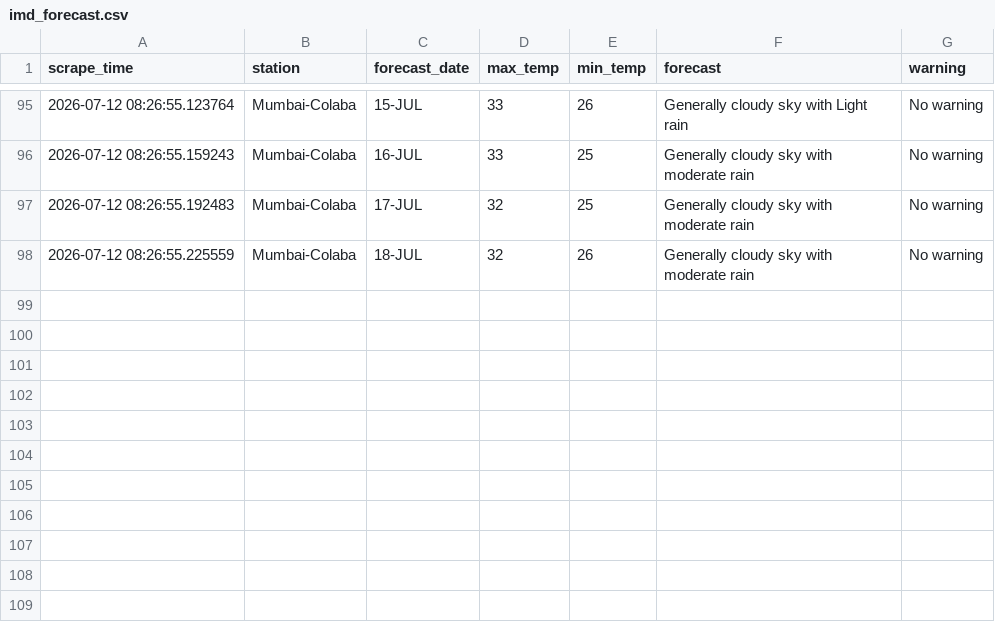
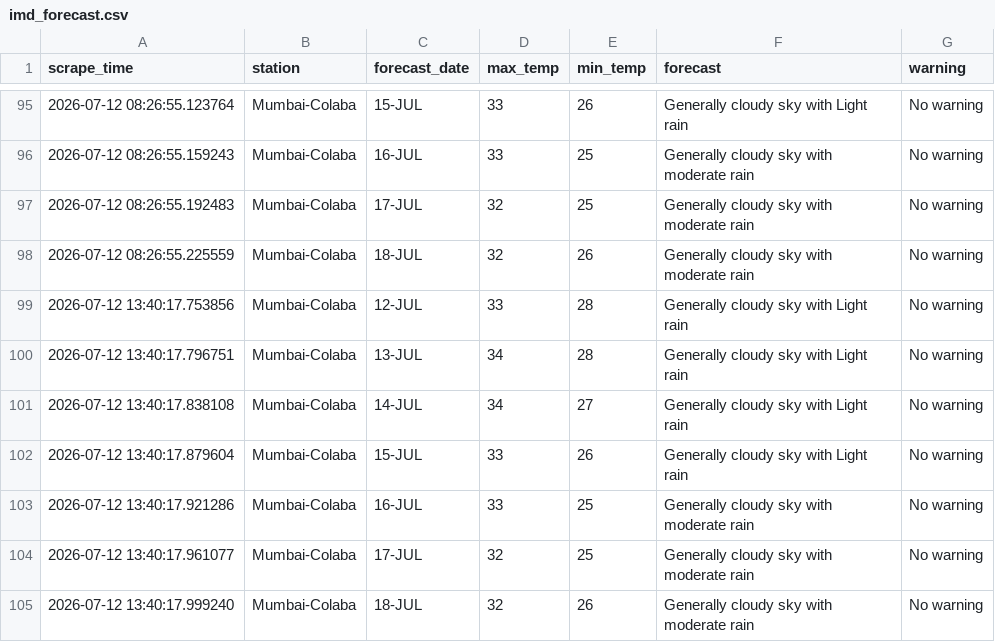
Before and after one commit to Suhanikhanna26/Imd-forecast-scraper, a CSV file: data/imd_forecast.csv, drawn as a sheet; only a part is shown, gaps mark what is left out; the diff names each change by its address in the sheet, - before the commit and + after, or states it on an @@ line.

```diff
--- a/data/imd_forecast.csv
+++ b/data/imd_forecast.csv
+row 99: 2026-07-12 13:40:17.753856 | Mumbai-Colaba | 12-JUL | 33 | 28 | Generally cloudy sky with Light rain | No warning
+row 100: 2026-07-12 13:40:17.796751 | Mumbai-Colaba | 13-JUL | 34 | 28 | Generally cloudy sky with Light rain | No warning
+row 101: 2026-07-12 13:40:17.838108 | Mumbai-Colaba | 14-JUL | 34 | 27 | Generally cloudy sky with Light rain | No warning
+row 102: 2026-07-12 13:40:17.879604 | Mumbai-Colaba | 15-JUL | 33 | 26 | Generally cloudy sky with Light rain | No warning
+row 103: 2026-07-12 13:40:17.921286 | Mumbai-Colaba | 16-JUL | 33 | 25 | Generally cloudy sky with moderate rain | No warning
+row 104: 2026-07-12 13:40:17.961077 | Mumbai-Colaba | 17-JUL | 32 | 25 | Generally cloudy sky with moderate rain | No warning
+row 105: 2026-07-12 13:40:17.999240 | Mumbai-Colaba | 18-JUL | 32 | 26 | Generally cloudy sky with moderate rain | No warning
```
